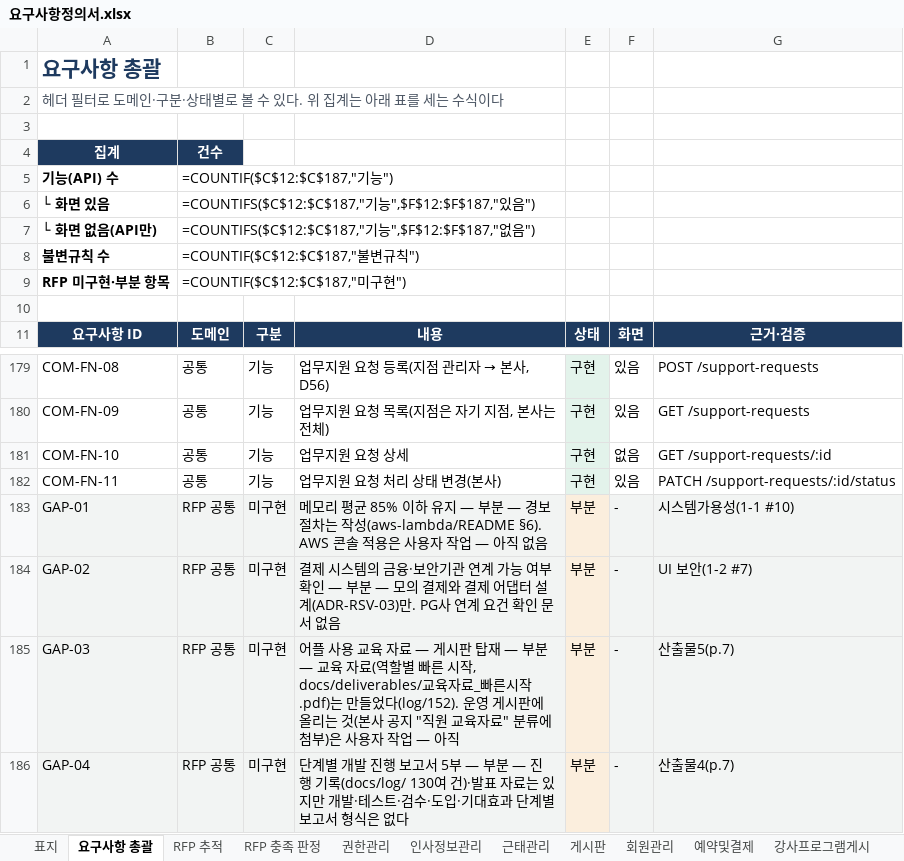
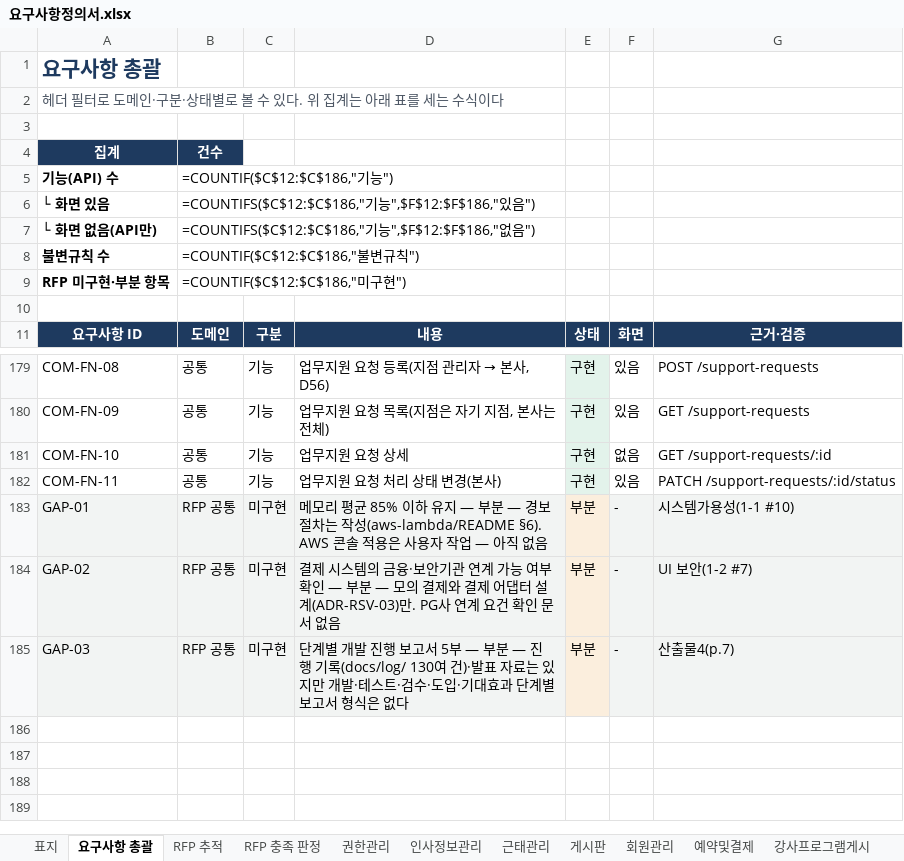
Before and after one commit to jeonghyeonme/sports-erp, an Excel workbook: docs/deliverables/요구사항정의서.xlsx, sheet 요구사항 총괄, drawn as a sheet; only a part is shown, gaps mark what is left out; values as stored, in another font and other column widths than the file's, no borders; formulas without a stored value are shown as written; the diff names each change by its address in the sheet, - before the commit and + after, or states it on an @@ line.

```diff
--- a/docs/deliverables/요구사항정의서.xlsx (sheet 요구사항 총괄)
+++ b/docs/deliverables/요구사항정의서.xlsx (sheet 요구사항 총괄)
-B5: =COUNTIF($C$12:$C$187,"기능")
+B5: =COUNTIF($C$12:$C$186,"기능")
-B6: =COUNTIFS($C$12:$C$187,"기능",$F$12:$F$187,"있음…
+B6: =COUNTIFS($C$12:$C$186,"기능",$F$12:$F$186,"있음…
-B7: =COUNTIFS($C$12:$C$187,"기능",$F$12:$F$187,"없음…
+B7: =COUNTIFS($C$12:$C$186,"기능",$F$12:$F$186,"없음…
-B8: =COUNTIF($C$12:$C$187,"불변규칙")
+B8: =COUNTIF($C$12:$C$186,"불변규칙")
-B9: =COUNTIF($C$12:$C$187,"미구현")
+B9: =COUNTIF($C$12:$C$186,"미구현")
-D185: 어플 사용 교육 자료 — 게시판 탑재 — 부분 — 교육 자료(역할별 빠른 시작, docs/deliverables/교육자료_빠른시작.pdf)는 만들었다(log/152). 운영 게시판에 올리는 것(본사 공지 "직원 교육자료" 분류에 첨부)은 사용자 작업 — 아직
+D185: 단계별 개발 진행 보고서 5부 — 부분 — 진행 기록(docs/log/ 130여 건)·발표 자료는 있지만 개발·테스트·검수·도입·기대효과 단계별 보고서 형식은 없다
-G185: 산출물5(p.7)
+G185: 산출물4(p.7)
-row 186: GAP-04 | RFP 공통 | 미구현 | 단계별 개발 진행 보고서 5부 — 부분 — 진행 기록(docs/log/ 130여 건)·발표 자료는 있지만 개발·테스트·검수·도입·기대효과 단계별 보고서 형식은 없다 | 부분 | - | 산출물4(p.7)
```
Also changed, not shown: sheet 미구현, sheet RFP 충족 판정, sheet 표지, sheet 혼잡도관리, sheet 강사프로그램게시, sheet 게시판, 6 more sheets, 4 other files.
